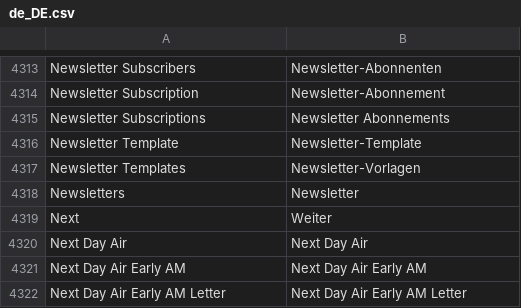
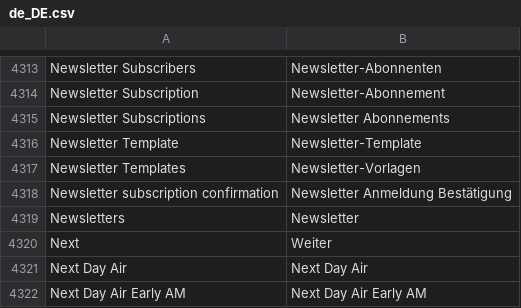
Before and after one commit to splendidinternet/Magento2_German_LocalePack_de_DE, a CSV file: de_DE.csv, drawn as a sheet; only a part is shown, gaps mark what is left out; the shorter side is filled out with more unchanged rows.

Commit message:
more translations

```diff
--- a/de_DE.csv
+++ b/de_DE.csv
@@ -4355,2 +4355,3 @@ Newsletter Template,Newsletter-Template
 Newsletter Templates,Newsletter-Vorlagen
+Newsletter subscription confirmation,Newsletter Anmeldung Bestätigung
 Newsletters,Newsletter
```
